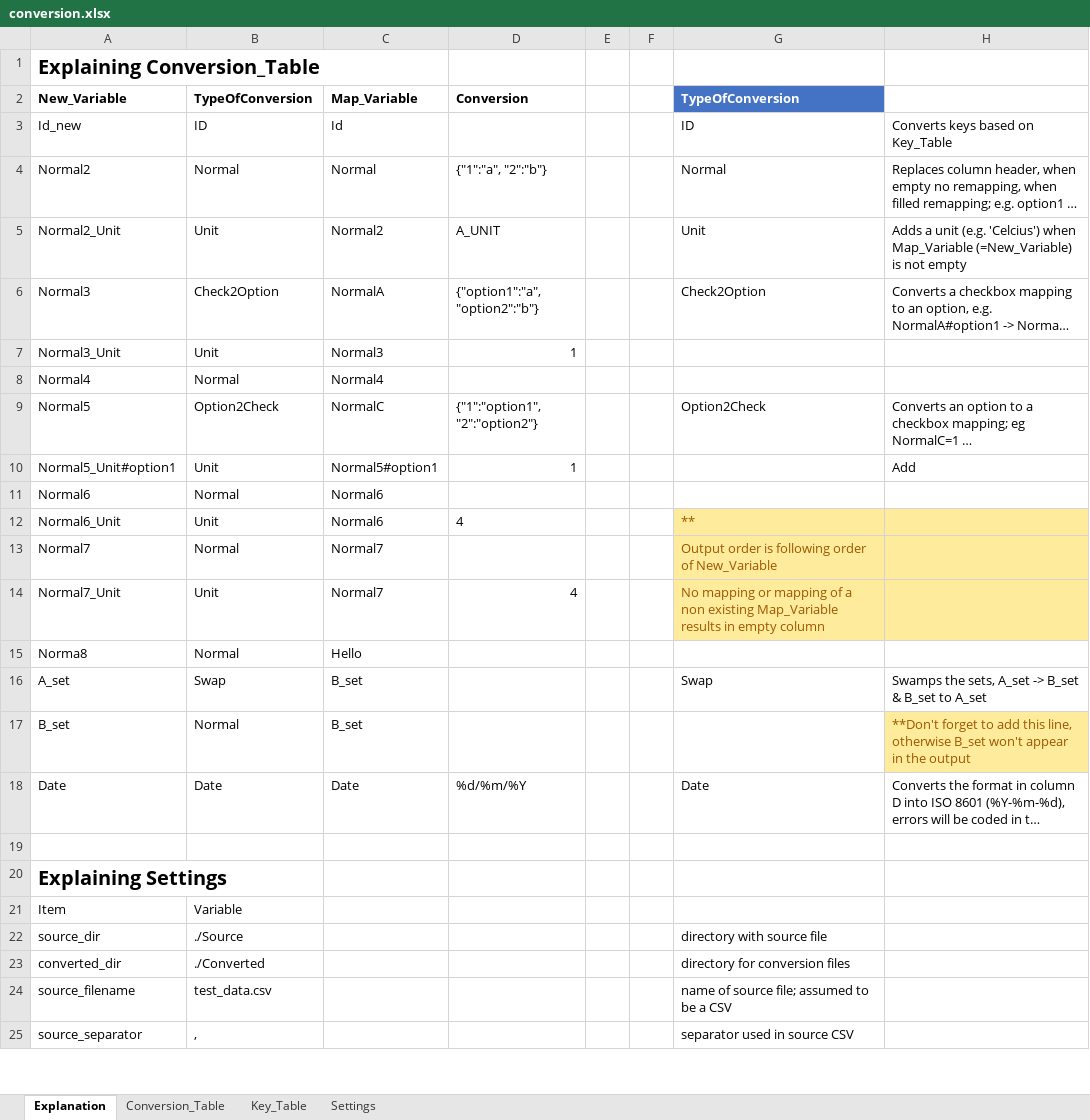
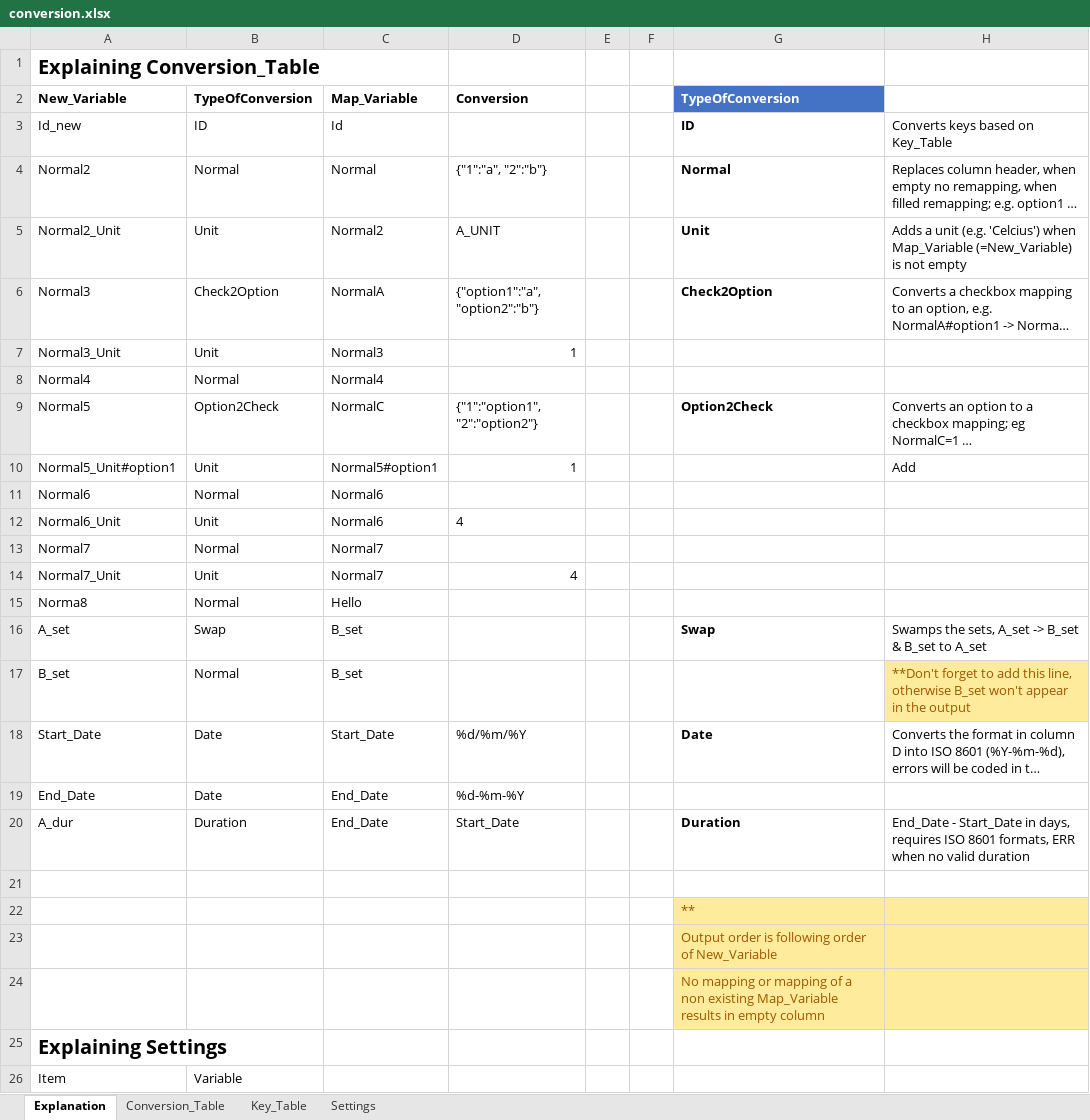
Before and after one commit to priya-gitTest/Remapping-Datasets, an Excel workbook: conversion.xlsx, sheet Explanation, drawn as a sheet; only a part is shown; the shorter side is filled out with more unchanged rows; long unchanged cells end in …; values as stored, in another font and other column widths than the file's, no borders; table styles not drawn; the diff names each change by its address in the sheet, - before the commit and + after, or states it on an @@ line.

Commit message:
Adding duration mapping based on two valid ISO8601 formated date variables

```diff
--- a/conversion.xlsx (sheet Explanation)
+++ b/conversion.xlsx (sheet Explanation)
-G3:G6 bold: off
+G3:G6 bold: on
-G9 bold: off
+G9 bold: on
-G12 (TypeOfConversion): **
+G12 (TypeOfConversion): (empty)
-G12:H14 fill: #FFEB9C
+G12:H14 fill: none
-G13 (TypeOfConversion): Output order is following order of New_Variable
+G13 (TypeOfConversion): (empty)
-G14 (TypeOfConversion): No mapping or mapping of a non existing Map_Variable results in empty column
+G14 (TypeOfConversion): (empty)
-G16 bold: off
+G16 bold: on
-A18 (New_Variable): Date
+A18 (New_Variable): Start_Date
-C18 (Map_Variable): Date
+C18 (Map_Variable): Start_Date
-G18 bold: off
+G18 bold: on
+row 19: End_Date | Date | End_Date | %d-%m-%Y
+row 20: A_dur | Duration | End_Date | Start_Date |  |  | Duration | End_Date - Start_Date in days, requires ISO 8601 formats, ERR when no valid duration
+row 22:  |  |  |  |  |  | **
+row 23:  |  |  |  |  |  | Output order is following order of New_Variable
+row 24:  |  |  |  |  |  | No mapping or mapping of a non existing Map_Variable results in empty column
```
Also changed, not shown: sheet Conversion_Table, 10 other files.
